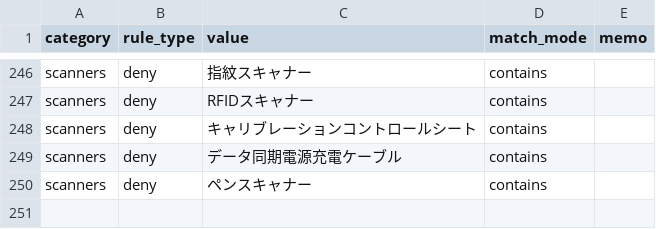
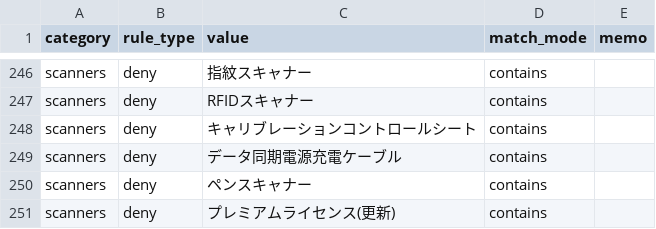
Before and after one commit to dreamcollect-lab/amazon_shopee_system, a CSV file: input/category_rules.csv, drawn as a sheet; only a part is shown, gaps mark what is left out.

Commit message:
Update category_rules.csv

```diff
--- a/input/category_rules.csv
+++ b/input/category_rules.csv
@@ -250 +250,2 @@ scanners,deny,データ同期電源充電ケーブル,contains,
 scanners,deny,ペンスキャナー,contains,
+scanners,deny,プレミアムライセンス(更新),contains,
```
